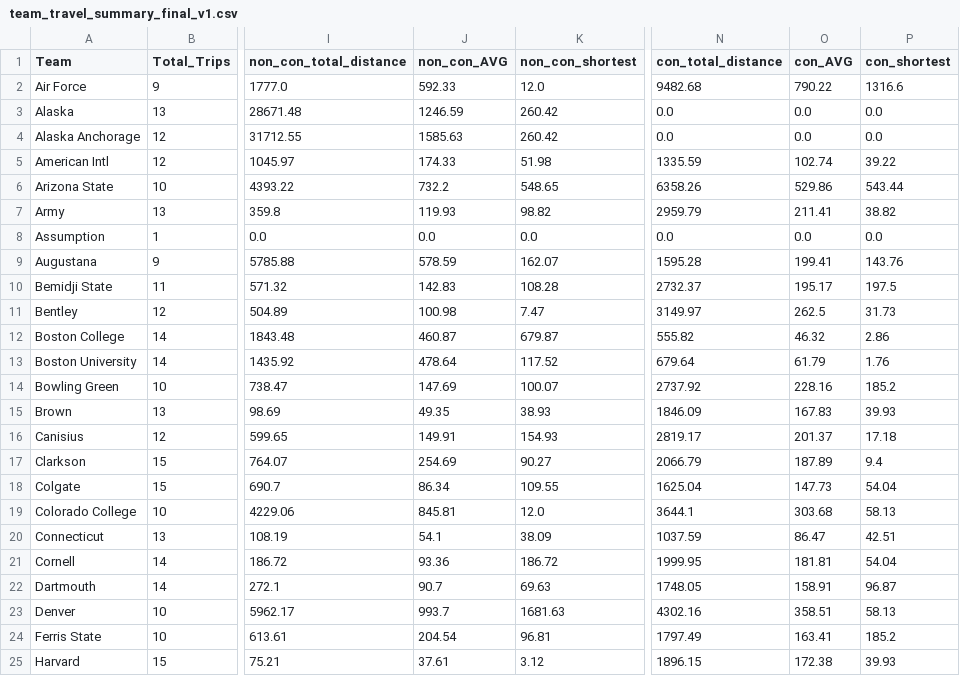
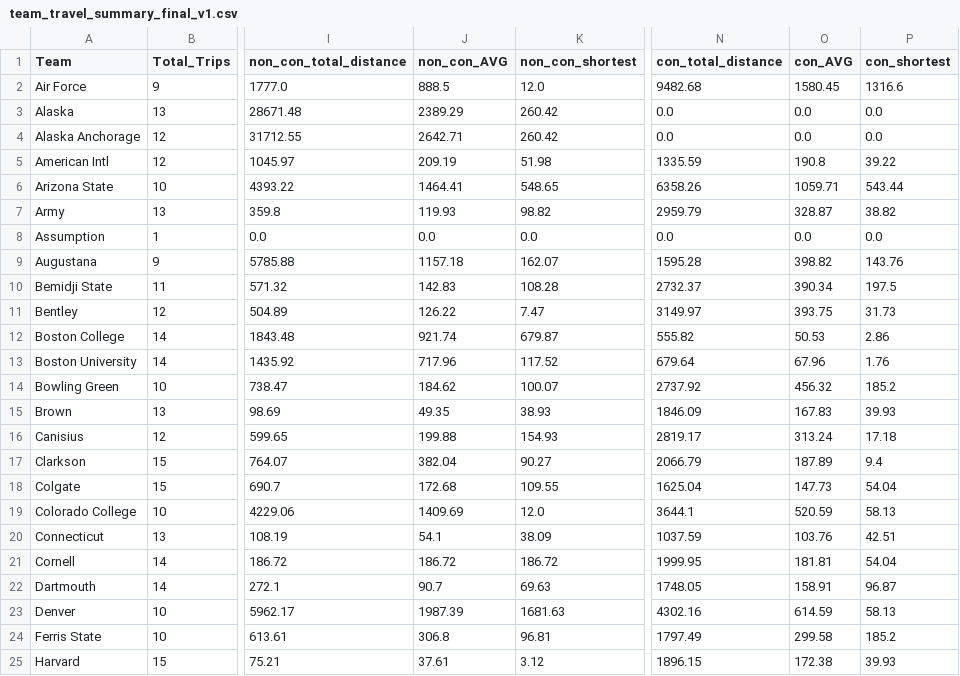
Before and after one commit to JSmith1826/college_hockey_2425, a CSV file: data/output/team_travel_summary_final_v1.csv, drawn as a sheet; only a part is shown, gaps mark what is left out; the diff covers the shown part only; the diff names each change by its address in the sheet, - before the commit and + after, or states it on an @@ line.

Commit message:
distance travels notebook finally done for real?

```diff
--- a/data/output/team_travel_summary_final_v1.csv
+++ b/data/output/team_travel_summary_final_v1.csv
-J2 (non_con_AVG): 592.33
+J2 (non_con_AVG): 888.5
-O2 (con_AVG): 790.22
+O2 (con_AVG): 1580.45
-J3 (non_con_AVG): 1246.59
+J3 (non_con_AVG): 2389.29
-J4 (non_con_AVG): 1585.63
+J4 (non_con_AVG): 2642.71
-J5 (non_con_AVG): 174.33
+J5 (non_con_AVG): 209.19
-O5 (con_AVG): 102.74
+O5 (con_AVG): 190.8
-J6 (non_con_AVG): 732.2
+J6 (non_con_AVG): 1464.41
-O6 (con_AVG): 529.86
+O6 (con_AVG): 1059.71
-O7 (con_AVG): 211.41
+O7 (con_AVG): 328.87
-J9 (non_con_AVG): 578.59
+J9 (non_con_AVG): 1157.18
-O9 (con_AVG): 199.41
+O9 (con_AVG): 398.82
-O10 (con_AVG): 195.17
+O10 (con_AVG): 390.34
-J11 (non_con_AVG): 100.98
+J11 (non_con_AVG): 126.22
-O11 (con_AVG): 262.5
+O11 (con_AVG): 393.75
-J12 (non_con_AVG): 460.87
+J12 (non_con_AVG): 921.74
-O12 (con_AVG): 46.32
+O12 (con_AVG): 50.53
-J13 (non_con_AVG): 478.64
+J13 (non_con_AVG): 717.96
-O13 (con_AVG): 61.79
+O13 (con_AVG): 67.96
-J14 (non_con_AVG): 147.69
+J14 (non_con_AVG): 184.62
-O14 (con_AVG): 228.16
+O14 (con_AVG): 456.32
-J16 (non_con_AVG): 149.91
+J16 (non_con_AVG): 199.88
-O16 (con_AVG): 201.37
+O16 (con_AVG): 313.24
-J17 (non_con_AVG): 254.69
+J17 (non_con_AVG): 382.04
-J18 (non_con_AVG): 86.34
+J18 (non_con_AVG): 172.68
-J19 (non_con_AVG): 845.81
+J19 (non_con_AVG): 1409.69
-O19 (con_AVG): 303.68
+O19 (con_AVG): 520.59
-O20 (con_AVG): 86.47
+O20 (con_AVG): 103.76
-J21 (non_con_AVG): 93.36
+J21 (non_con_AVG): 186.72
-J23 (non_con_AVG): 993.7
+J23 (non_con_AVG): 1987.39
-O23 (con_AVG): 358.51
+O23 (con_AVG): 614.59
-J24 (non_con_AVG): 204.54
+J24 (non_con_AVG): 306.8
-O24 (con_AVG): 163.41
+O24 (con_AVG): 299.58
```
Also changed, not shown: 65 edited cells elsewhere in this file, data/output/conference_travel_stats_v1.csv, 1 other file.
